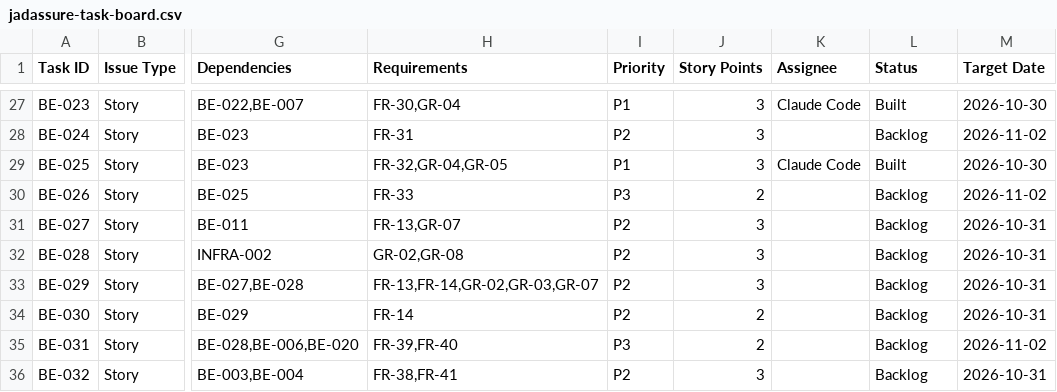
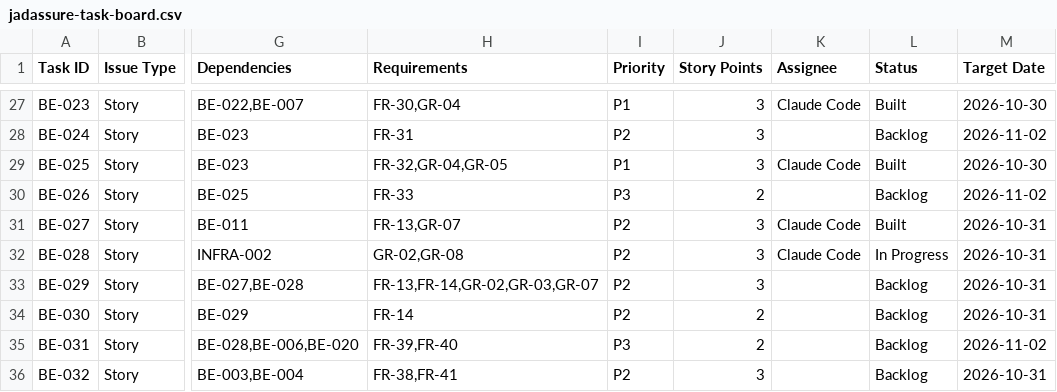
Before and after one commit to JADA-Squad/JADAssure, a CSV file: docs/jadassure-task-board.csv, drawn as a sheet; only a part is shown, gaps mark what is left out; the diff names each change by its address in the sheet, - before the commit and + after, or states it on an @@ line.

```diff
--- a/docs/jadassure-task-board.csv
+++ b/docs/jadassure-task-board.csv
-K31:K32 (Assignee): (empty)
+K31:K32 (Assignee): Claude Code
-L31 (Status): Backlog
+L31 (Status): Built
-L32 (Status): Backlog
+L32 (Status): In Progress
```
Also changed, not shown: 10 other files.
